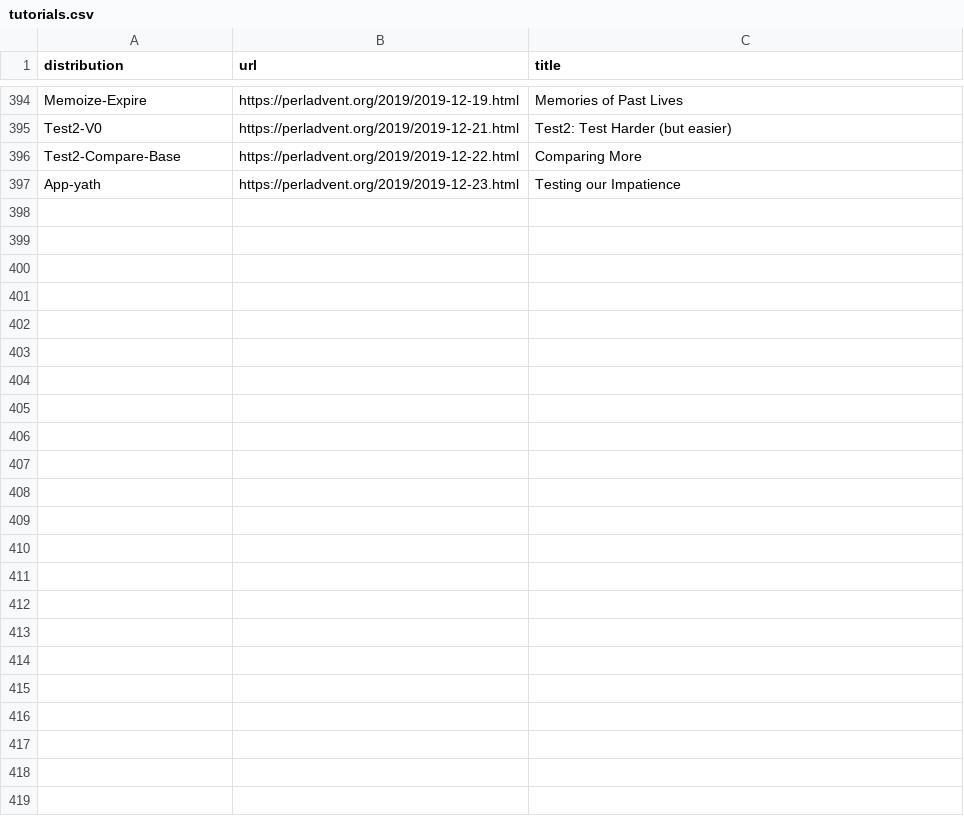
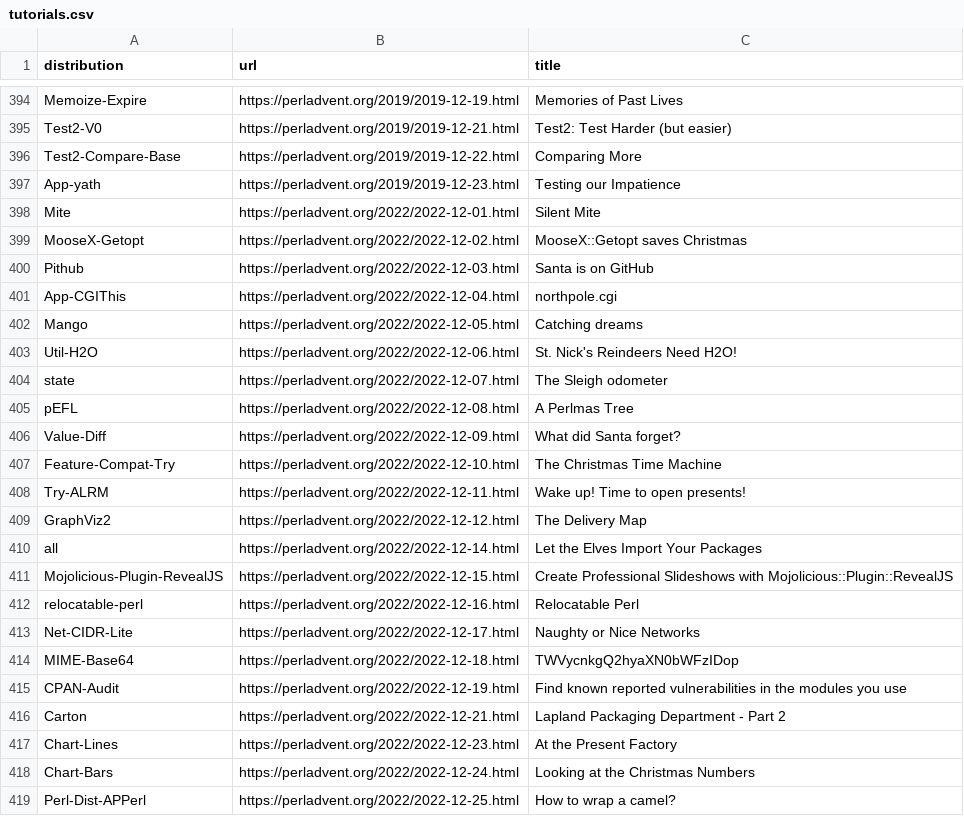
Before and after one commit to davorg/learncpan, a CSV file: tutorials.csv, drawn as a sheet; only a part is shown, gaps mark what is left out; the diff names each change by its address in the sheet, - before the commit and + after, or states it on an @@ line.

Commit message:
Fixes perladvent/Perl-Advent#141; add tutorials from 2022

```diff
--- a/tutorials.csv
+++ b/tutorials.csv
+row 398: Mite | https://perladvent.org/2022/2022-12-01.html | Silent Mite
+row 399: MooseX-Getopt | https://perladvent.org/2022/2022-12-02.html | MooseX::Getopt saves Christmas
+row 400: Pithub | https://perladvent.org/2022/2022-12-03.html | Santa is on GitHub
+row 401: App-CGIThis | https://perladvent.org/2022/2022-12-04.html | northpole.cgi
+row 402: Mango | https://perladvent.org/2022/2022-12-05.html | Catching dreams
+row 403: Util-H2O | https://perladvent.org/2022/2022-12-06.html | St. Nick's Reindeers Need H2O!
+row 404: state | https://perladvent.org/2022/2022-12-07.html | The Sleigh odometer
+row 405: pEFL | https://perladvent.org/2022/2022-12-08.html | A Perlmas Tree
+row 406: Value-Diff | https://perladvent.org/2022/2022-12-09.html | What did Santa forget?
+row 407: Feature-Compat-Try | https://perladvent.org/2022/2022-12-10.html | The Christmas Time Machine
+row 408: Try-ALRM | https://perladvent.org/2022/2022-12-11.html | Wake up! Time to open presents!
+row 409: GraphViz2 | https://perladvent.org/2022/2022-12-12.html | The Delivery Map
+row 410: all | https://perladvent.org/2022/2022-12-14.html | Let the Elves Import Your Packages
+row 411: Mojolicious-Plugin-RevealJS | https://perladvent.org/2022/2022-12-15.html | Create Professional Slideshows with Mojolicious::Plugin::RevealJS
+row 412: relocatable-perl | https://perladvent.org/2022/2022-12-16.html | Relocatable Perl
+row 413: Net-CIDR-Lite | https://perladvent.org/2022/2022-12-17.html | Naughty or Nice Networks
+row 414: MIME-Base64 | https://perladvent.org/2022/2022-12-18.html | TWVycnkgQ2hyaXN0bWFzIDop
+row 415: CPAN-Audit | https://perladvent.org/2022/2022-12-19.html | Find known reported vulnerabilities in the modules you use
+row 416: Carton | https://perladvent.org/2022/2022-12-21.html | Lapland Packaging Department - Part 2
+row 417: Chart-Lines | https://perladvent.org/2022/2022-12-23.html | At the Present Factory
+row 418: Chart-Bars | https://perladvent.org/2022/2022-12-24.html | Looking at the Christmas Numbers
+row 419: Perl-Dist-APPerl | https://perladvent.org/2022/2022-12-25.html | How to wrap a camel?
```
